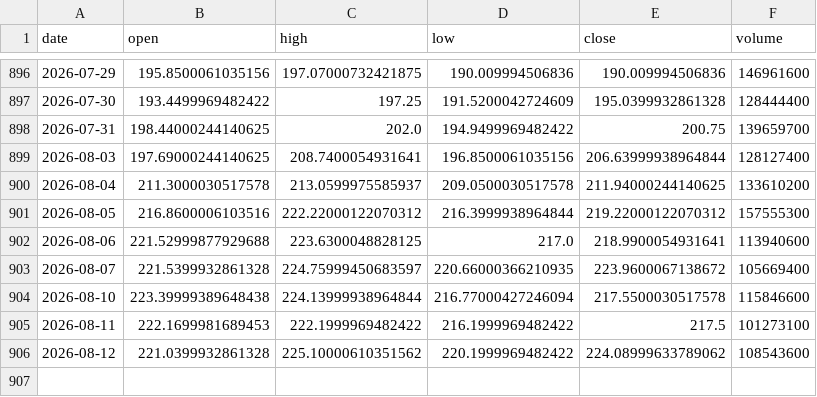
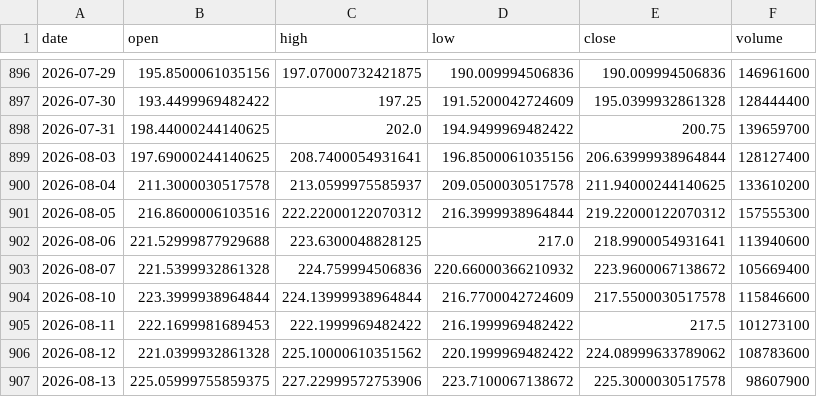
Before and after one commit to 911kwis/h100-tracker, a CSV file: data/nvda_prices.csv, drawn as a sheet; only a part is shown, gaps mark what is left out.

```diff
--- a/data/nvda_prices.csv
+++ b/data/nvda_prices.csv
@@ -902,5 +902,6 @@ date,open,high,low,close,volume
 2026-08-06,221.52999877929688,223.6300048828125,217.0,218.9900054931641,113940600
-2026-08-07,221.5399932861328,224.75999450683597,220.66000366210935,223.9600067138672,105669400
-2026-08-10,223.39999389648438,224.13999938964844,216.77000427246094,217.5500030517578,115846600
+2026-08-07,221.5399932861328,224.759994506836,220.66000366210932,223.9600067138672,105669400
+2026-08-10,223.3999938964844,224.13999938964844,216.7700042724609,217.5500030517578,115846600
 2026-08-11,222.1699981689453,222.1999969482422,216.1999969482422,217.5,101273100
-2026-08-12,221.0399932861328,225.10000610351562,220.1999969482422,224.08999633789062,108543600
+2026-08-12,221.0399932861328,225.10000610351562,220.1999969482422,224.08999633789062,108783600
+2026-08-13,225.05999755859375,227.22999572753906,223.7100067138672,225.3000030517578,98607900
```
Also changed, not shown: data/gpu_prices.csv.
